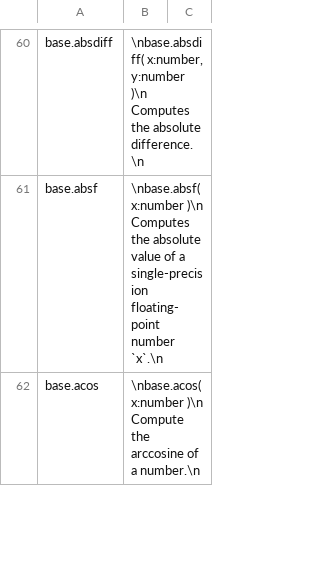
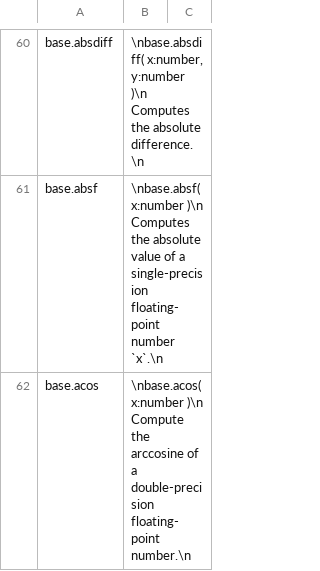
Before and after one commit to stdlib-js/repl, a CSV file: info/data/data.csv, drawn as a sheet; only a part is shown, gaps mark what is left out; the diff covers the shown part only.

```diff
--- a/info/data/data.csv
+++ b/info/data/data.csv
@@ -61,2 +61,2 @@ base.absdiff,"\nbase.absdiff( x:number, y:number )\n    Computes the absolute di
 base.absf,"\nbase.absf( x:number )\n    Computes the absolute value of a single-precision floating-point number `x`.\n"
-base.acos,"\nbase.acos( x:number )\n    Compute the arccosine of a number.\n"
+base.acos,"\nbase.acos( x:number )\n    Compute the arccosine of a double-precision floating-point number.\n"
```
Also changed, not shown: 7 edited cells elsewhere in this file, signature/data/data.csv, typed-signature/data/data.csv, 5 other files.
